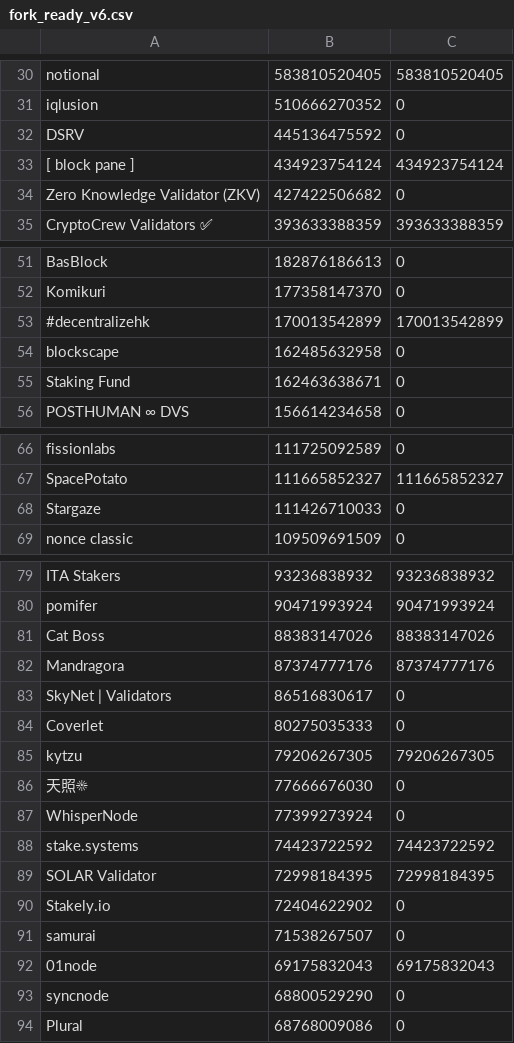
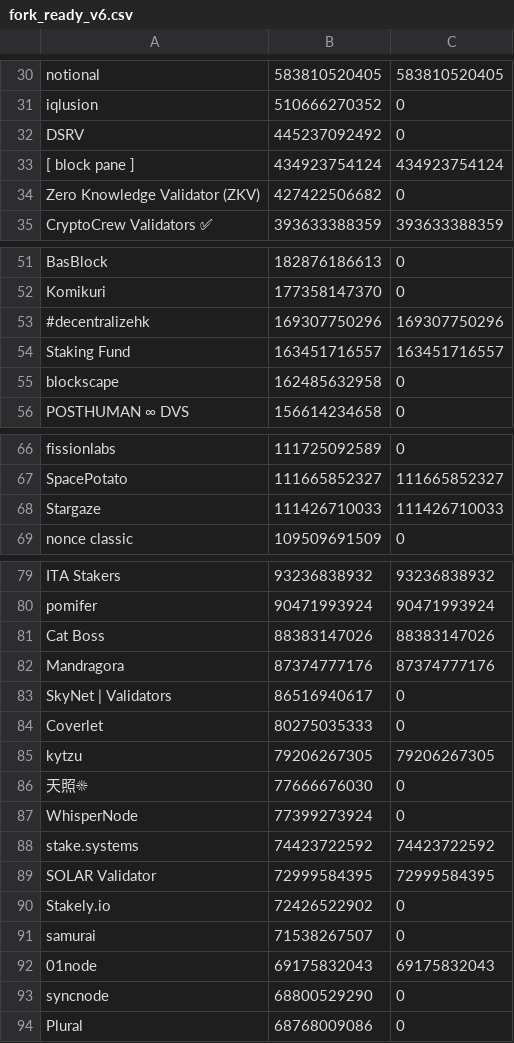
Before and after one commit to ValarDragon/OsmosisData, a CSV file: fork_ready_v6.csv, drawn as a sheet; only a part is shown, gaps mark what is left out; the diff covers the shown part only.

Commit message:
更新

```diff
--- a/fork_ready_v6.csv
+++ b/fork_ready_v6.csv
@@ -31,3 +31,3 @@ notional, 583810520405, 583810520405
 iqlusion, 510666270352, 0
-DSRV, 445136475592, 0
+DSRV, 445237092492, 0
 [ block pane ], 434923754124, 434923754124
@@ -52,5 +52,5 @@ BasBlock, 182876186613, 0
 Komikuri, 177358147370, 0
-#decentralizehk, 170013542899, 170013542899
+#decentralizehk, 169307750296, 169307750296
+Staking Fund, 163451716557, 163451716557
 blockscape, 162485632958, 0
-Staking Fund, 162463638671, 0
 POSTHUMAN ∞ DVS, 156614234658, 0
@@ -67,3 +67,3 @@ fissionlabs, 111725092589, 0
 SpacePotato, 111665852327, 111665852327
-Stargaze, 111426710033, 0
+Stargaze, 111426710033, 111426710033
 nonce classic, 109509691509, 0
@@ -82,3 +82,3 @@ Cat Boss, 88383147026, 88383147026
 Mandragora, 87374777176, 87374777176
-SkyNet | Validators, 86516830617, 0
+SkyNet | Validators, 86516940617, 0
 Coverlet, 80275035333, 0
@@ -88,4 +88,4 @@ WhisperNode, 77399273924, 0
 stake.systems, 74423722592, 74423722592
-SOLAR Validator, 72998184395, 72998184395
-Stakely.io, 72404622902, 0
+SOLAR Validator, 72999584395, 72999584395
+Stakely.io, 72426522902, 0
 samurai, 71538267507, 0
```
Also changed, not shown: 28 edited cells elsewhere in this file.
